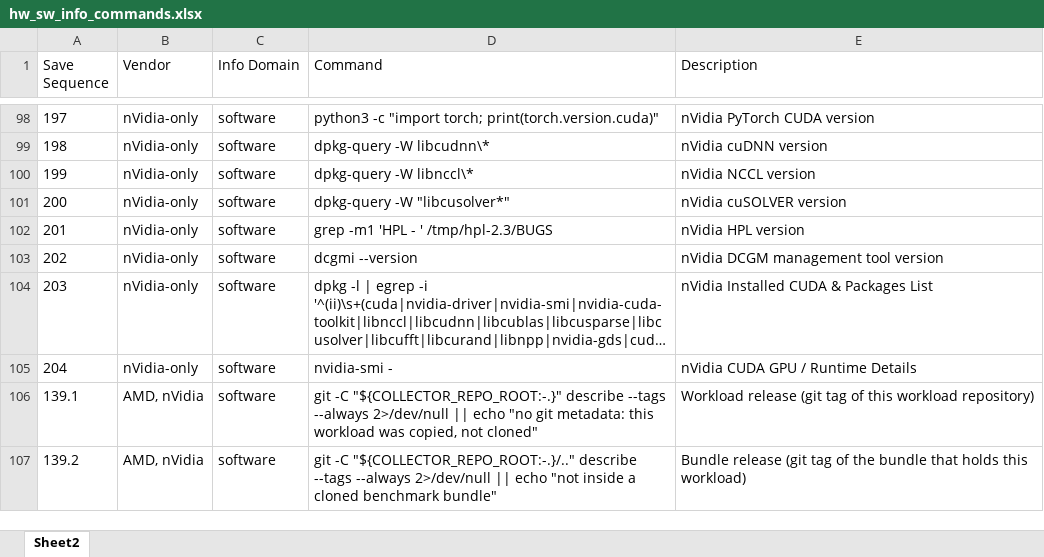
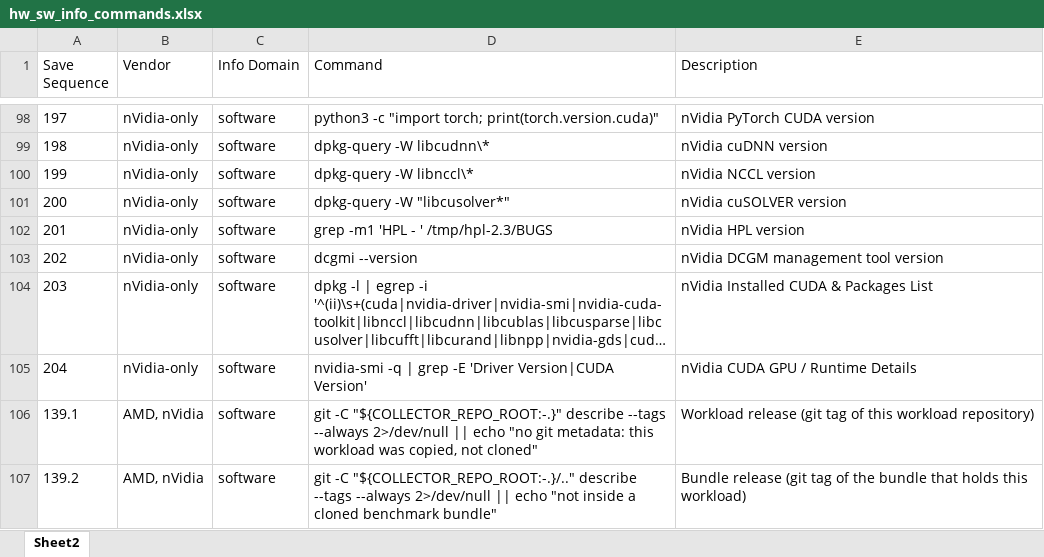
Before and after one commit to garys-gpu-benchmarks/ai-agent-gpu-benchmark-repo-generator, an Excel workbook: config/hw_sw_info_commands.xlsx, sheet Sheet2, drawn as a sheet; only a part is shown, gaps mark what is left out; long unchanged cells end in …; values as stored, in another font and other column widths than the file's, no borders; the diff names each change by its address in the sheet, - before the commit and + after, or states it on an @@ line.

```diff
--- a/config/hw_sw_info_commands.xlsx (sheet Sheet2)
+++ b/config/hw_sw_info_commands.xlsx (sheet Sheet2)
-D105 (Command): nvidia-smi -
+D105 (Command): nvidia-smi -q | grep -E 'Driver Version|CUDA Version'
```
Also changed, not shown: BenchmarkSpecDefinitions.xlsx, 9 other files.
